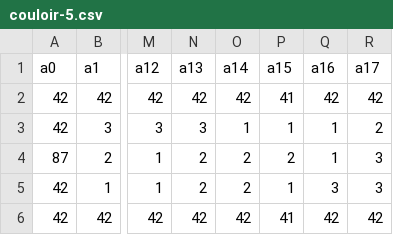
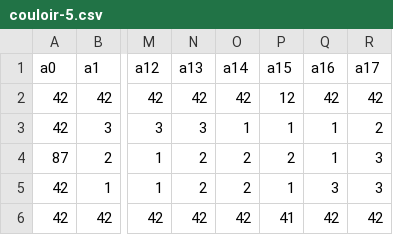
Before and after one commit to ThomasGysemans/IUT-Microsoft-World-Conquest, a CSV file: assets/maps/couloir-5.csv, drawn as a sheet; only a part is shown, gaps mark what is left out; the diff names each change by its address in the sheet, - before the commit and + after, or states it on an @@ line.

```diff
--- a/assets/maps/couloir-5.csv
+++ b/assets/maps/couloir-5.csv
-P2 (a15): 41
+P2 (a15): 12
```
Also changed, not shown: assets/0-baste-help.csv, assets/maps/couloir-3.csv, 8 other files.
